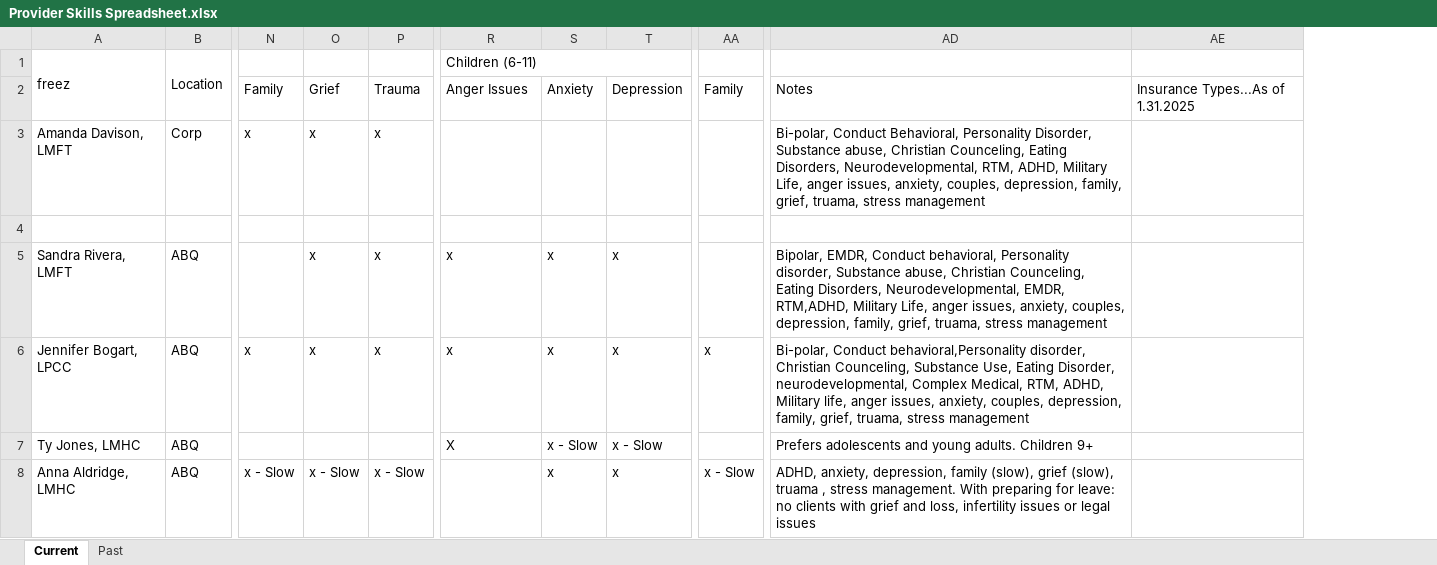
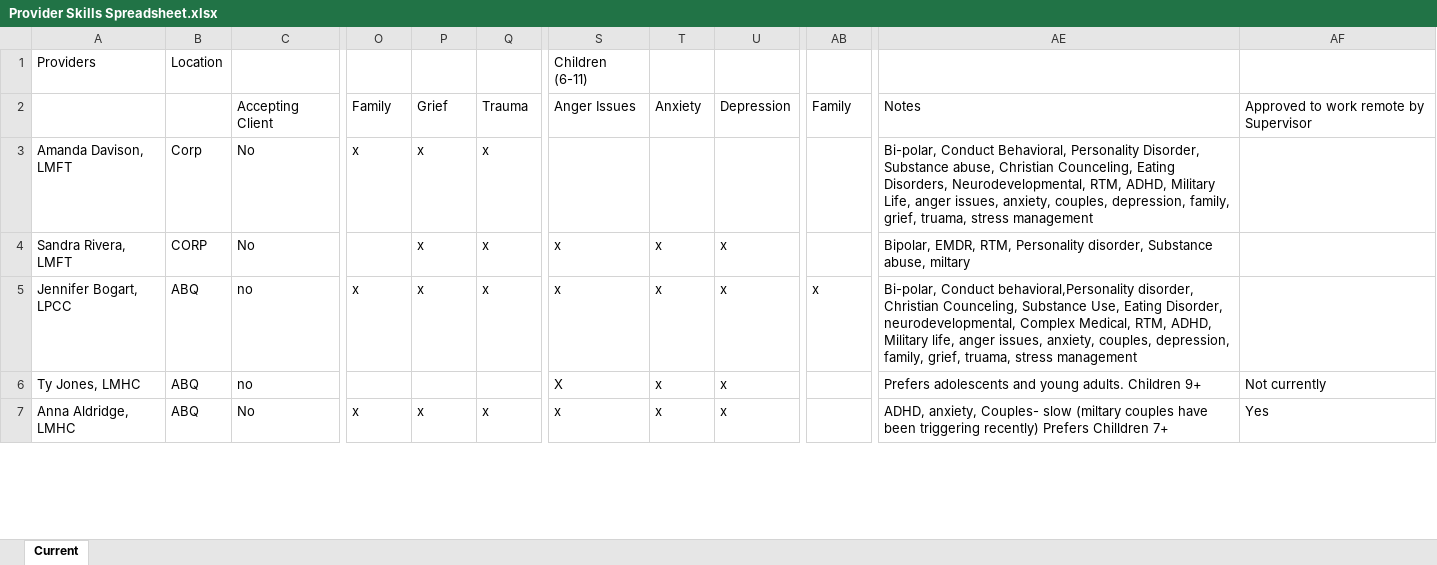
Before and after one commit to xpandai03/tfc-crm-2.0, an Excel workbook: data/Provider Skills Spreadsheet.xlsx, sheet Current, drawn as a sheet; only a part is shown, gaps mark what is left out; values as stored, in another font and other column widths than the file's, no cell formats; removed rows and columns are numbered as before the commit, all else as after; rows hold the shown columns only; the diff covers the shown part only; the diff names each change by its address in the sheet, - before the commit and + after, or states it on an @@ line.

```diff
--- a/data/Provider Skills Spreadsheet.xlsx (sheet Current)
+++ b/data/Provider Skills Spreadsheet.xlsx (sheet Current)
-sheet tab: Past
+column C, rows 2-7: Accepting Client | No | No | no | no | No
-column AD, rows 2-3: Notes | Bi-polar, Conduct Behavioral, Personality Disorder, Substance abuse, Christian Counceling, Eating Disorders, Neurodevelopmental, RTM, ADHD, Military Life, anger issues, anxiety, couples, depression, family, grief, truama, stress management; rows 5-8: Bipolar, EMDR, Conduct behavioral, Personality disorder, Substance abuse, Christian Counceling, Eating Disorders, Neurodevelopmental, EMDR, RTM,ADHD, Military Life, anger issues, anxiety, couples, depression, family, grief, truama, stress management | Bi-polar, Conduct behavioral,Personality disorder, Christian Counceling, Substance Use, Eating Disorder, neurodevelopmental, Complex Medical, RTM, ADHD, Military life, anger issues, anxiety, couples, depression, family, grief, truama, stress management | Prefers adolescents and young adults. Children 9+ | ADHD, anxiety, depression, family (slow), grief (slow), truama , stress management. With preparing for leave: no clients with grief and loss, infertility issues or legal issues
-column AE, row 2: Insurance Types...As of 1.31.2025
+column AE, rows 2-7: Notes | Bi-polar, Conduct Behavioral, Personality Disorder, Substance abuse, Christian Counceling, Eating Disorders, Neurodevelopmental, RTM, ADHD, Military Life, anger issues, anxiety, couples, depression, family, grief, truama, stress management | Bipolar, EMDR, RTM, Personality disorder, Substance abuse, miltary | Bi-polar, Conduct behavioral,Personality disorder, Christian Counceling, Substance Use, Eating Disorder, neurodevelopmental, Complex Medical, RTM, ADHD, Military life, anger issues, anxiety, couples, depression, family, grief, truama, stress management | Prefers adolescents and young adults. Children 9+ | ADHD, anxiety, Couples- slow (miltary couples have been triggering recently) Prefers Chilldren 7+
+column AF, rows 2-7: Approved to work remote by Supervisor |  |  |  | Not currently | Yes
-A1: freez
+A1: Providers
-A1:A2 merged
-B1:B2 merged
-R1:X1 merged
-row 4: (empty)
-B4: ABQ
+B4: CORP
-T6: x - Slow
+T6: x
-U6: x - Slow
+U6: x
-O7: x - Slow
+O7: x
-P7: x - Slow
+P7: x
-Q7: x - Slow
+Q7: x
-S7: (empty)
+S7: x
-AB7: x - Slow
+AB7: (empty)
```
Also changed, not shown: 1 added row, 2 removed rows, 137 edited cells and merged cells elsewhere in this sheet, cell formats, hidden cells, 1 other file.
